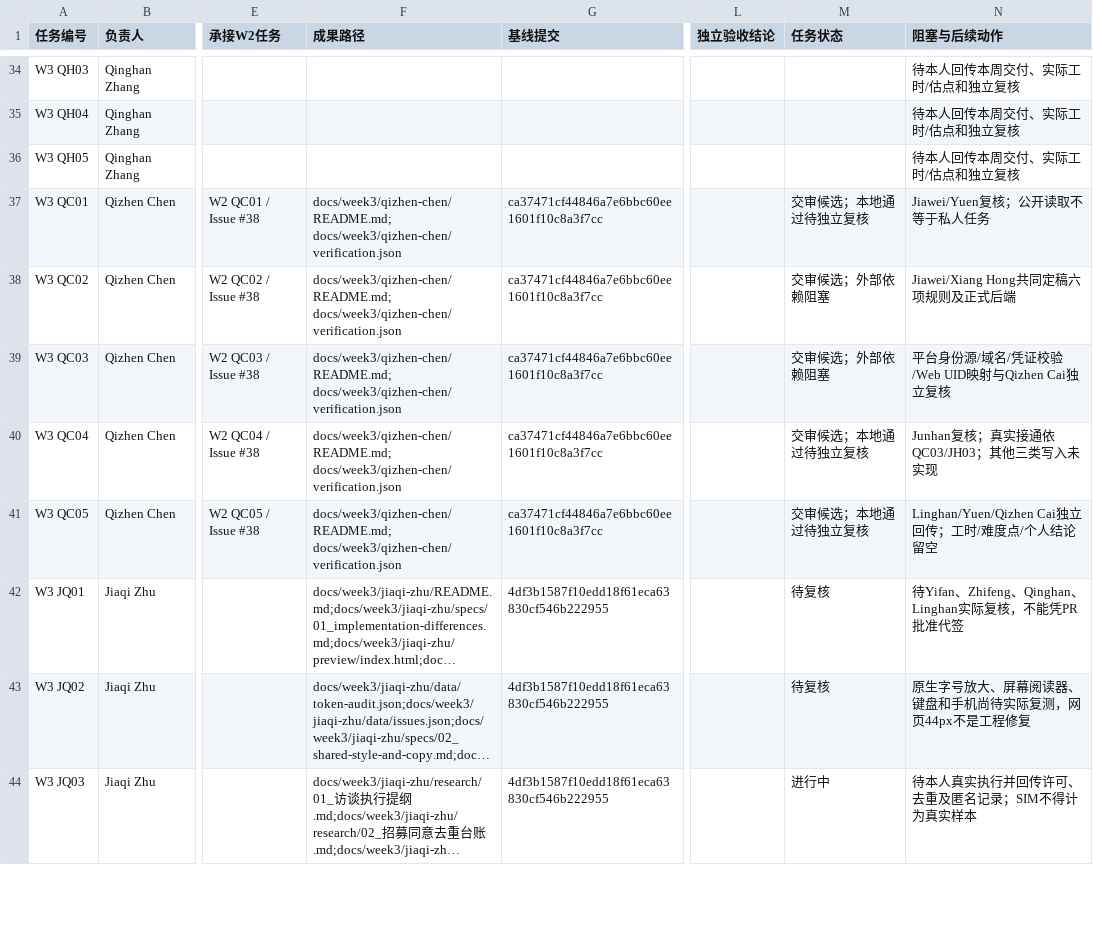
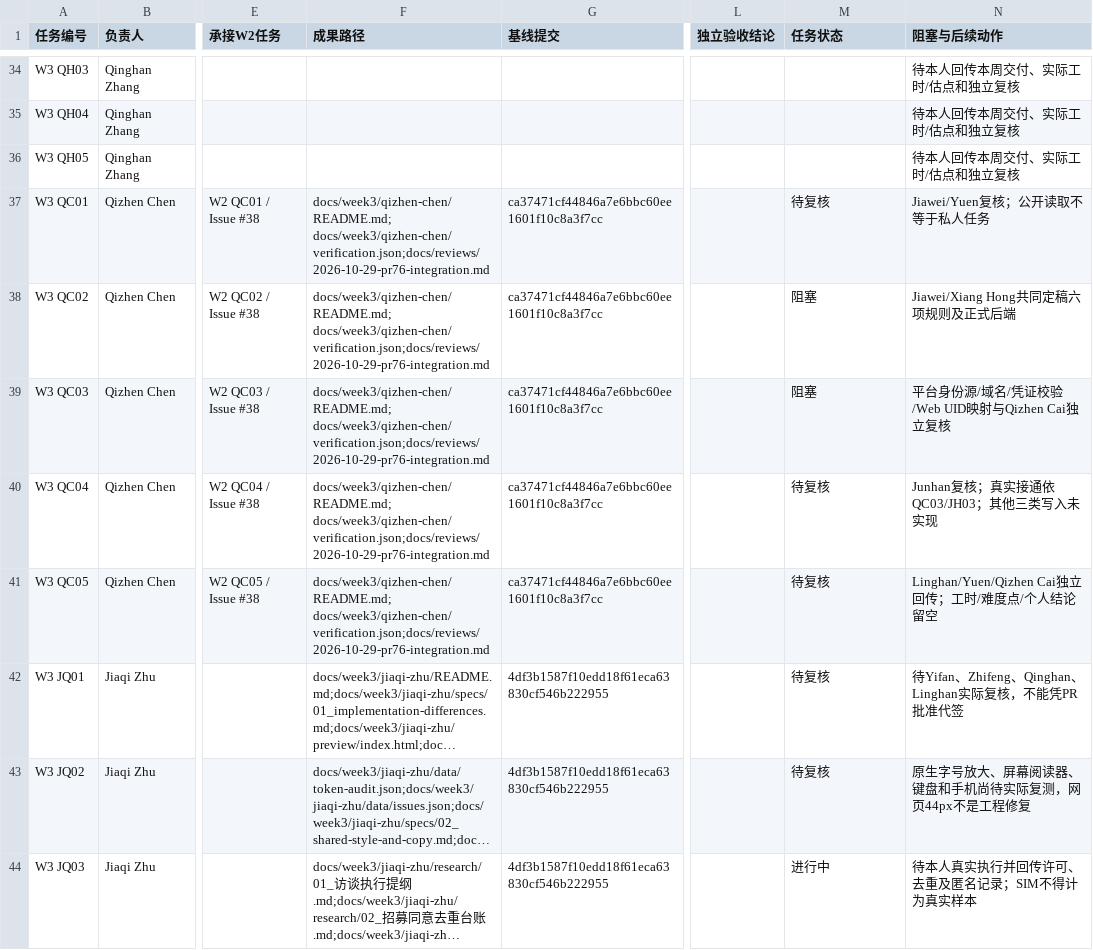
Before and after one commit to HX-Jan/MoodSky, a CSV file: docs/week3/task-intake.csv, drawn as a sheet; only a part is shown, gaps mark what is left out; long unchanged cells end in …; the diff names each change by its address in the sheet, - before the commit and + after, or states it on an @@ line.

Commit message:
docs(integration): 记录任务后台复测并整合最新收件台账

```diff
--- a/docs/week3/task-intake.csv
+++ b/docs/week3/task-intake.csv
-F37:F41 (成果路径): docs/week3/qizhen-chen/README.md; docs/week3/qizhen-chen/verification.json
+F37:F41 (成果路径): docs/week3/qizhen-chen/README.md; docs/week3/qizhen-chen/verification.json;docs/reviews/2026-10-29-pr76-integration.md
-M37 (任务状态): 交审候选；本地通过待独立复核
+M37 (任务状态): 待复核
-M38:M39 (任务状态): 交审候选；外部依赖阻塞
+M38:M39 (任务状态): 阻塞
-M40:M41 (任务状态): 交审候选；本地通过待独立复核
+M40:M41 (任务状态): 待复核
```
Also changed, not shown: 5 other files.
